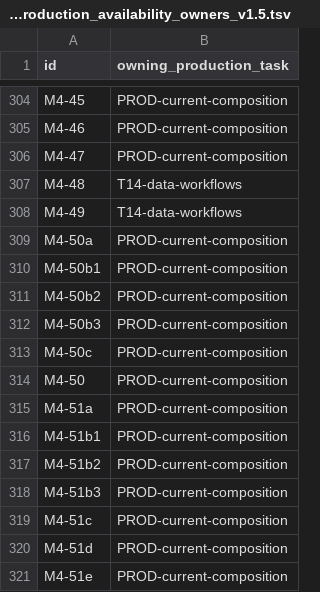
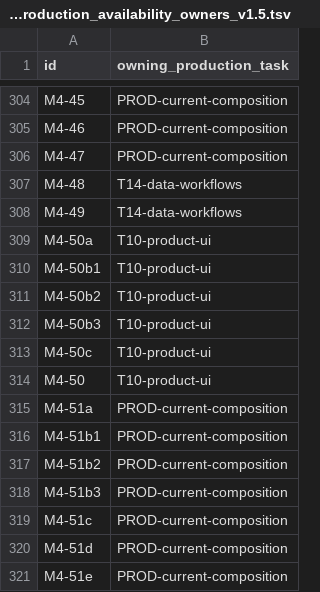
Before and after one commit to crossbizz/zasp-sec, a TSV file: docs/internal/implementation_production_availability_owners_v1.5.tsv, drawn as a sheet; only a part is shown, gaps mark what is left out.

```diff
--- a/docs/internal/implementation_production_availability_owners_v1.5.tsv
+++ b/docs/internal/implementation_production_availability_owners_v1.5.tsv
@@ -308,8 +308,8 @@ M4-48	T14-data-workflows
 M4-49	T14-data-workflows
-M4-50a	PROD-current-composition
-M4-50b1	PROD-current-composition
-M4-50b2	PROD-current-composition
-M4-50b3	PROD-current-composition
-M4-50c	PROD-current-composition
-M4-50	PROD-current-composition
+M4-50a	T10-product-ui
+M4-50b1	T10-product-ui
+M4-50b2	T10-product-ui
+M4-50b3	T10-product-ui
+M4-50c	T10-product-ui
+M4-50	T10-product-ui
 M4-51a	PROD-current-composition
```
Also changed, not shown: docs/internal/implementation_production_availability_v1.5.tsv, 6 other files.
